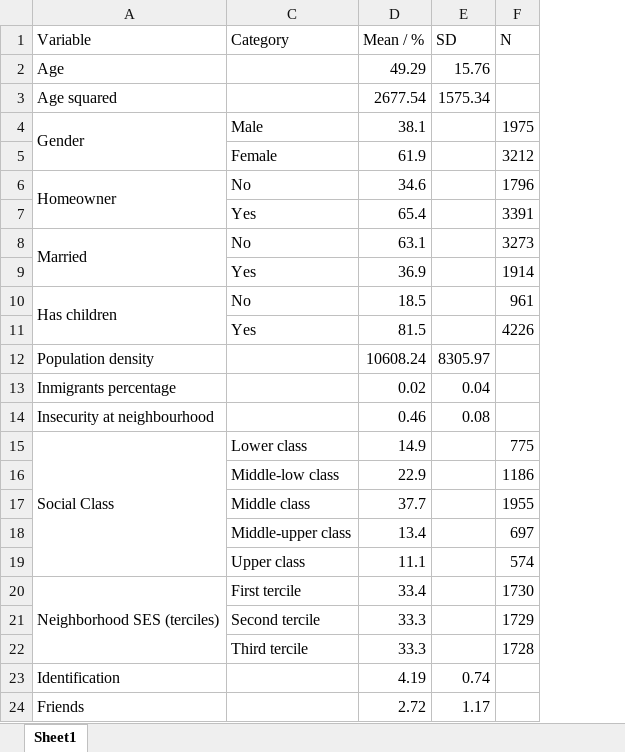
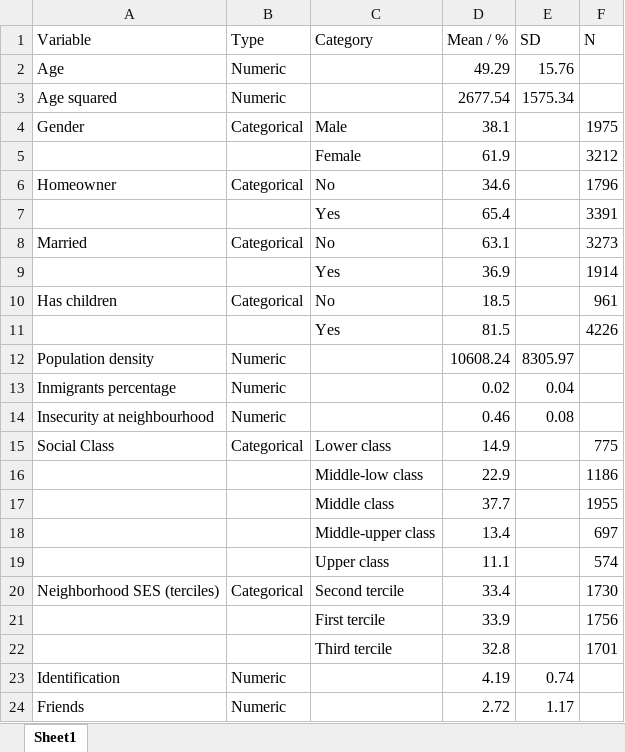
Before and after one commit to Martin-Venegas-M/seg-apeg, an Excel workbook: output/tables/main/desc_tab.xlsx, sheet Sheet1, drawn as a sheet; only a part is shown; values as stored, in another font and other column widths than the file's, no cell formats; removed rows and columns are numbered as before the commit, all else as after; the diff names each change by its address in the sheet, - before the commit and + after, or states it on an @@ line.

```diff
--- a/output/tables/main/desc_tab.xlsx (sheet Sheet1)
+++ b/output/tables/main/desc_tab.xlsx (sheet Sheet1)
@@ column B (Type) unhidden, rows 2-20: Numeric | Numeric | Categorical |  | Categorical |  | Categorical |  | Categorical |  | Numeric | Numeric | Numeric | Categorical |  |  |  |  | Categorical; rows 23-24: Numeric | Numeric @@
-A4:A5 merged
-A6:A7 merged
-A8:A9 merged
-A10:A11 merged
-A15:A19 merged
-A20:A22 merged
-C20 (Category): First tercile
+C20 (Category): Second tercile
-row 21:  | Second tercile | 33.3 |  | 1729
-row 22:  | Third tercile | 33.3 |  | 1728
+row 21:  |  | First tercile | 33.9 |  | 1756
+row 22:  |  | Third tercile | 32.8 |  | 1701
```
Also changed, not shown: cell formats, output/tables/main/unitab.xlsx, 7 other files.
